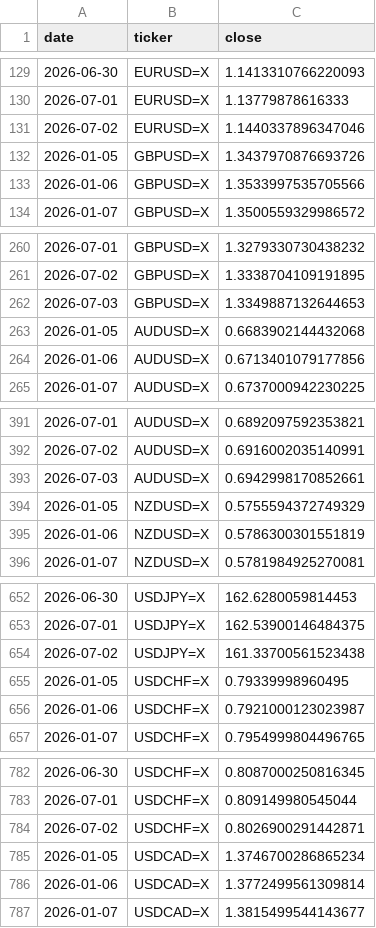
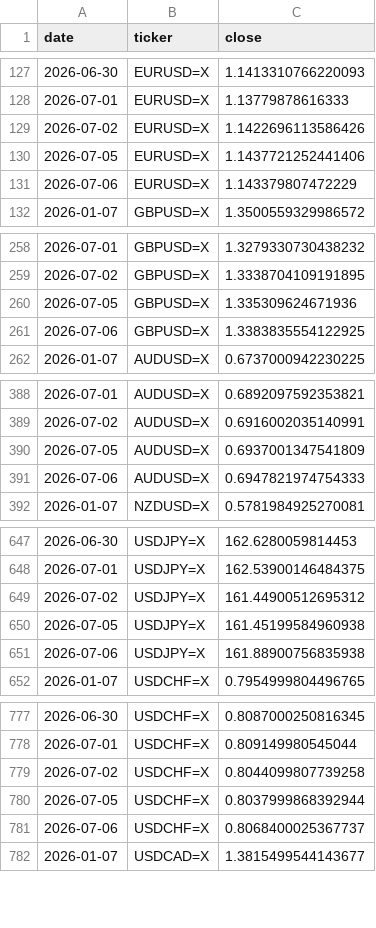
Before and after one commit to rari812/fx-momentum-data, a CSV file: data/fx_daily.csv, drawn as a sheet; only a part is shown, gaps mark what is left out; the diff covers the shown part only.

```diff
--- a/data/fx_daily.csv
+++ b/data/fx_daily.csv
@@ -130,5 +128,5 @@ date,ticker,close
 2026-07-01,EURUSD=X,1.13779878616333
-2026-07-02,EURUSD=X,1.1440337896347046
-2026-01-05,GBPUSD=X,1.3437970876693726
-2026-01-06,GBPUSD=X,1.3533997535705566
+2026-07-02,EURUSD=X,1.1422696113586426
+2026-07-05,EURUSD=X,1.1437721252441406
+2026-07-06,EURUSD=X,1.143379807472229
 2026-01-07,GBPUSD=X,1.3500559329986572
@@ -261,5 +259,4 @@ date,ticker,close
 2026-07-02,GBPUSD=X,1.3338704109191895
-2026-07-03,GBPUSD=X,1.3349887132644653
-2026-01-05,AUDUSD=X,0.6683902144432068
-2026-01-06,AUDUSD=X,0.6713401079177856
+2026-07-05,GBPUSD=X,1.335309624671936
+2026-07-06,GBPUSD=X,1.3383835554122925
 2026-01-07,AUDUSD=X,0.6737000942230225
@@ -392,5 +389,4 @@ date,ticker,close
 2026-07-02,AUDUSD=X,0.6916002035140991
-2026-07-03,AUDUSD=X,0.6942998170852661
-2026-01-05,NZDUSD=X,0.5755594372749329
-2026-01-06,NZDUSD=X,0.5786300301551819
+2026-07-05,AUDUSD=X,0.6937001347541809
+2026-07-06,AUDUSD=X,0.6947821974754333
 2026-01-07,NZDUSD=X,0.5781984925270081
@@ -653,5 +648,5 @@ date,ticker,close
 2026-07-01,USDJPY=X,162.53900146484375
-2026-07-02,USDJPY=X,161.33700561523438
-2026-01-05,USDCHF=X,0.79339998960495
-2026-01-06,USDCHF=X,0.7921000123023987
+2026-07-02,USDJPY=X,161.44900512695312
+2026-07-05,USDJPY=X,161.45199584960938
+2026-07-06,USDJPY=X,161.88900756835938
 2026-01-07,USDCHF=X,0.7954999804496765
@@ -783,5 +778,5 @@ date,ticker,close
 2026-07-01,USDCHF=X,0.809149980545044
-2026-07-02,USDCHF=X,0.8026900291442871
-2026-01-05,USDCAD=X,1.3746700286865234
-2026-01-06,USDCAD=X,1.3772499561309814
+2026-07-02,USDCHF=X,0.8044099807739258
+2026-07-05,USDCHF=X,0.8037999868392944
+2026-07-06,USDCHF=X,0.8068400025367737
 2026-01-07,USDCAD=X,1.3815499544143677
```
Also changed, not shown: 2 added rows, 4 removed rows and 4 edited cells elsewhere in this file, data/coverage.csv, 1 other file.
